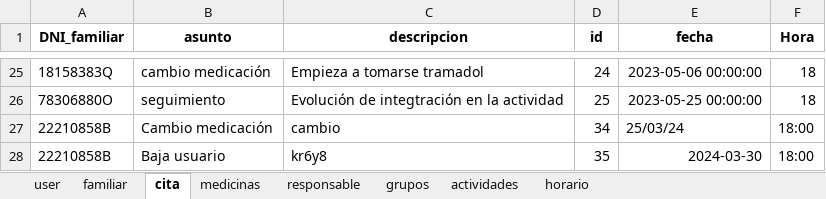
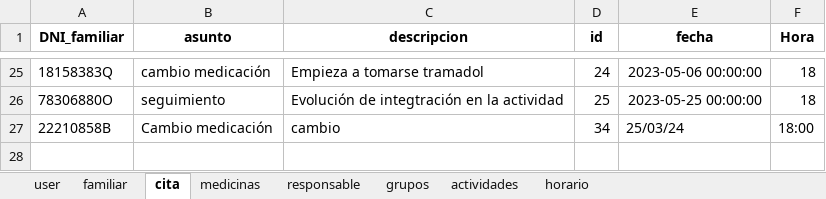
Before and after one commit to closecarefundation/PY-to-APK, an Excel workbook: closecare.xlsx, sheet cita, drawn as a sheet; only a part is shown, gaps mark what is left out; values as stored, in another font and other column widths than the file's, no borders; the diff names each change by its address in the sheet, - before the commit and + after, or states it on an @@ line.

Commit message:
Eliminar cita/s

```diff
--- a/closecare.xlsx (sheet cita)
+++ b/closecare.xlsx (sheet cita)
-row 28: 22210858B | Baja usuario | kr6y8 | 35 | 2024-03-30 | 18:00
```
